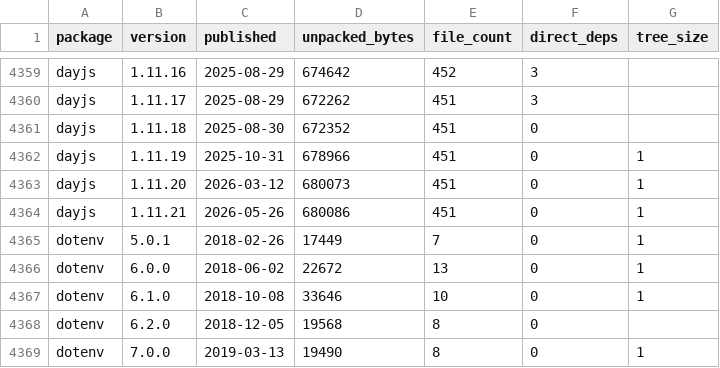
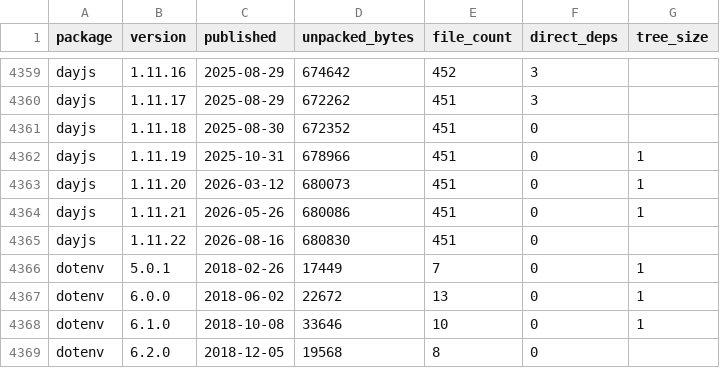
Before and after one commit to shwetankg07/great-consolidation, a CSV file: data/releases.csv, drawn as a sheet; only a part is shown, gaps mark what is left out; the shorter side is filled out with more unchanged rows; the diff names each change by its address in the sheet, - before the commit and + after, or states it on an @@ line.

Commit message:
2026-08-16: 83 packages, 1 new release

```diff
--- a/data/releases.csv
+++ b/data/releases.csv
+row 4365: dayjs | 1.11.22 | 2026-08-16 | 680830 | 451 | 0
```
Also changed, not shown: data/daily.csv, 1 other file.
